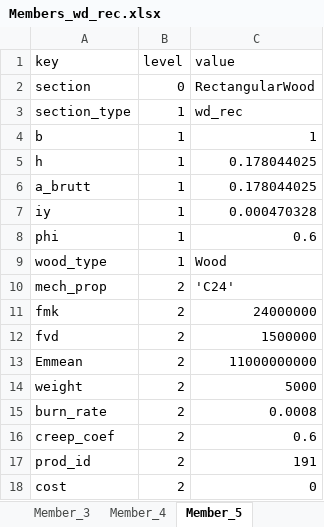
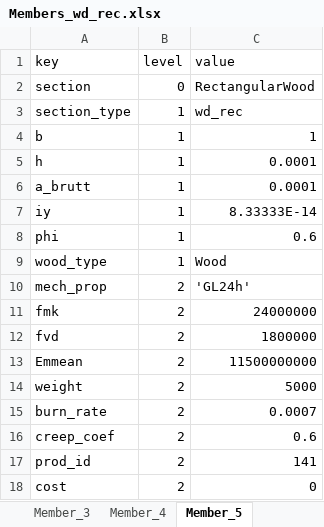
Before and after one commit to gat-dse/StustainabilityDrivenStructuralDesign, an Excel workbook: Resultate/Members_wd_rec.xlsx, sheet Member_5, drawn as a sheet; only a part is shown; values as stored, in another font and other column widths than the file's, no borders; the diff covers the shown part only; the diff names each change by its address in the sheet, - before the commit and + after, or states it on an @@ line.

```diff
--- a/Resultate/Members_wd_rec.xlsx (sheet Member_5)
+++ b/Resultate/Members_wd_rec.xlsx (sheet Member_5)
-C5:C6 (value): 0.178044025
+C5:C6 (value): 0.0001
-C7 (value): 0.000470328
+C7 (value): 8.33333E-14
-C10 (value): 'C24'
+C10 (value): 'GL24h'
-C12 (value): 1500000
+C12 (value): 1800000
-C13 (value): 11000000000
+C13 (value): 11500000000
-C15 (value): 0.0008
+C15 (value): 0.0007
-C17 (value): 191
+C17 (value): 141
```
Also changed, not shown: 36 edited cells elsewhere in this sheet, sheet Member_8, sheet Member_2, sheet Member_1, sheet Member_7, sheet Member_4, sheet Member_3, 1 more sheet, other sheet tabs, Resultate/Members_wd_rib.xlsx, 6 other files.
